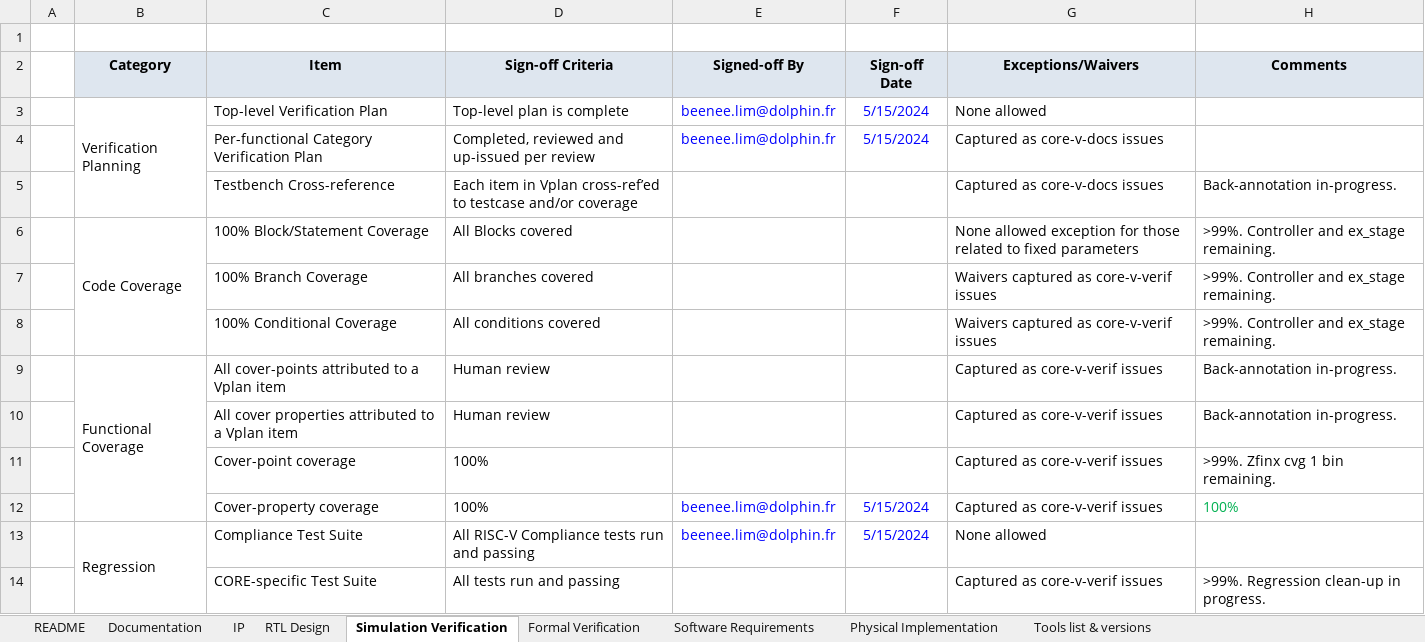
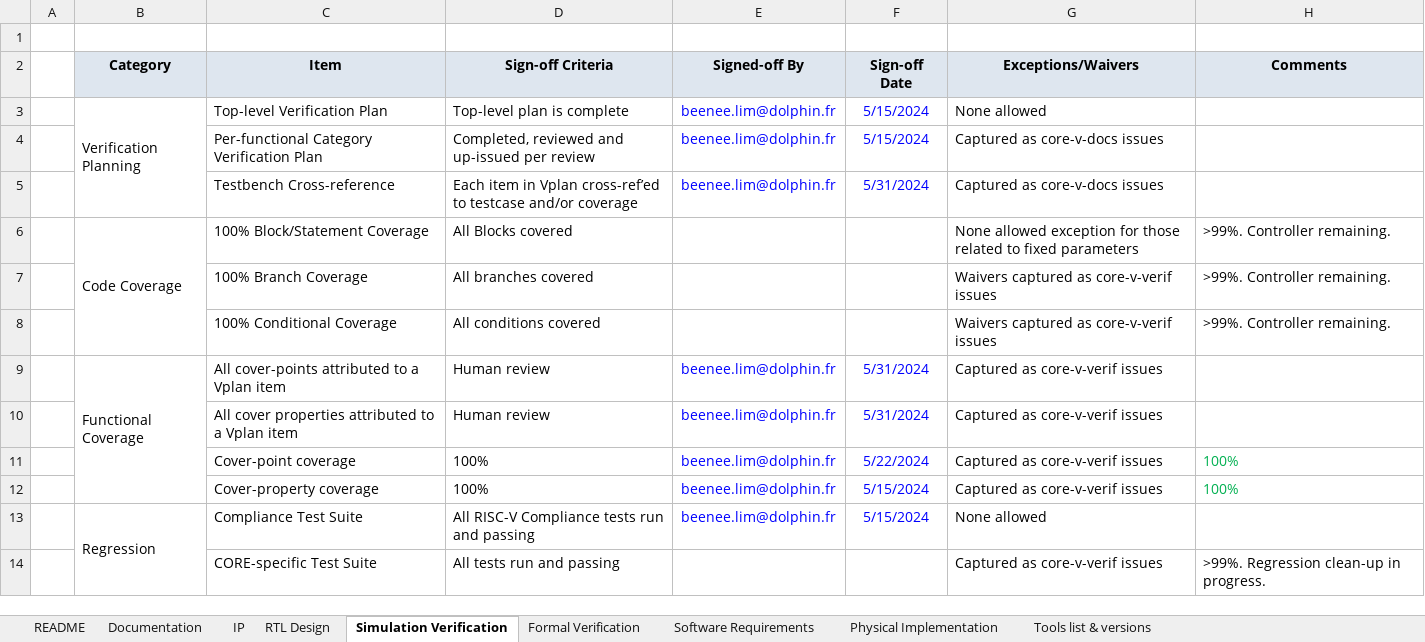
Before and after one commit to openhwgroup/programs, an Excel workbook: Project-Descriptions-and-Plans/CV32E40Pv2/Milestone-data/RTL_Freeze_v2.0.0/OpenHWGroup_TRL5_for_COREV_RTL_Cheklist-CV32E40P.xlsx, sheet Simulation Verification, drawn as a sheet; only a part is shown; values as stored, in another font and other column widths than the file's, no borders; the diff names each change by its address in the sheet, - before the commit and + after, or states it on an @@ line.

Commit message:
refresh the coverage reports and documentation.
Signed-off-by: Bee Nee Lim <beenee.lim@dolphin.fr>

```diff
--- a/Project-Descriptions-and-Plans/CV32E40Pv2/Milestone-data/RTL_Freeze_v2.0.0/OpenHWGroup_TRL5_for_COREV_RTL_Cheklist-CV32E40P.xlsx (sheet Simulation Verification)
+++ b/Project-Descriptions-and-Plans/CV32E40Pv2/Milestone-data/RTL_Freeze_v2.0.0/OpenHWGroup_TRL5_for_COREV_RTL_Cheklist-CV32E40P.xlsx (sheet Simulation Verification)
-E5 (Signed-off By): (empty)
+E5 (Signed-off By): beenee.lim@dolphin.fr
-F5 (Sign-off Date): (empty)
+F5 (Sign-off Date): 5/31/2024
-H5 (Comments): Back-annotation in-progress.
+H5 (Comments): (empty)
-H6:H8 (Comments): >99%. Controller and ex_stage remaining.
+H6:H8 (Comments): >99%. Controller remaining.
-E9:E11 (Signed-off By): (empty)
+E9:E11 (Signed-off By): beenee.lim@dolphin.fr
-F9:F10 (Sign-off Date): (empty)
+F9:F10 (Sign-off Date): 5/31/2024
-H9:H10 (Comments): Back-annotation in-progress.
+H9:H10 (Comments): (empty)
-F11 (Sign-off Date): (empty)
+F11 (Sign-off Date): 5/22/2024
-H11 (Comments): >99%. Zfinx cvg 1 bin remaining.
+H11 (Comments): 100%
-H11 text colour: black
+H11 text colour: #00B050
```
Also changed, not shown: Project-Descriptions-and-Plans/CV32E40Pv2/Milestone-data/RTL_Freeze_v2.0.0/CV32E40Pv2_waiver_list.xlsx, 2 other files.
